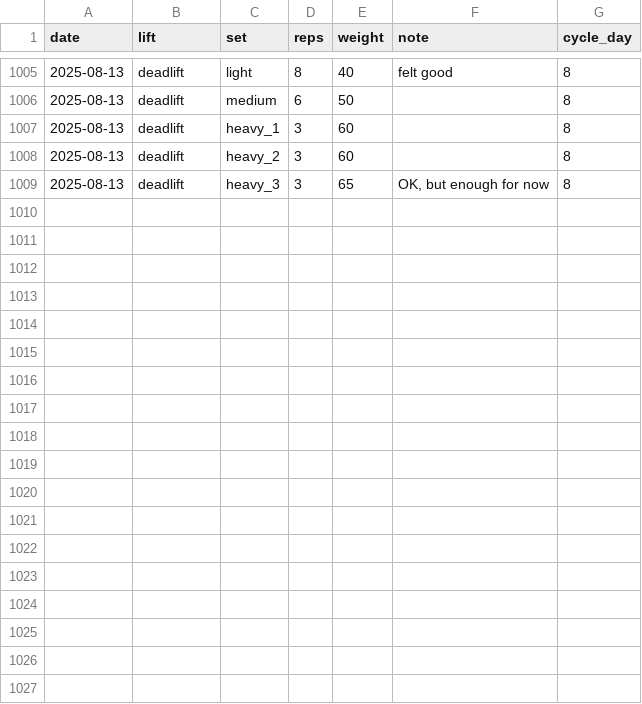
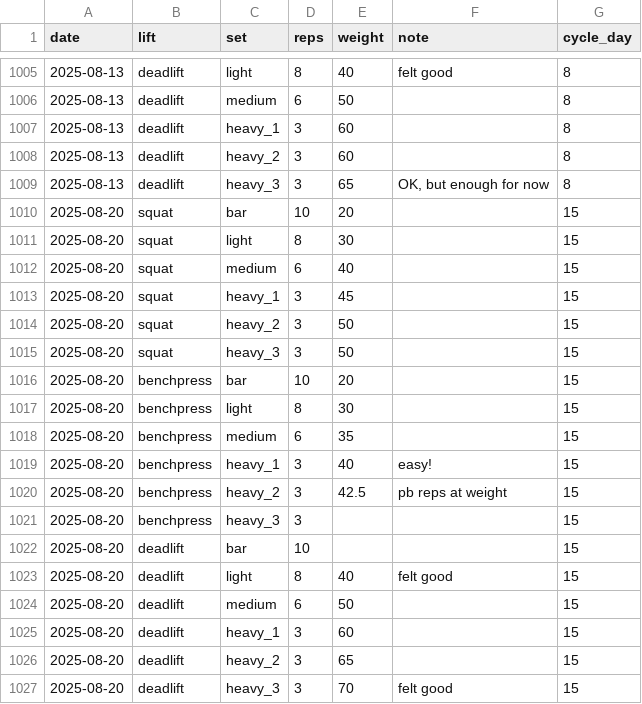
Before and after one commit to EllaKaye/powerlifting, a CSV file: powerlifting_tracker.csv, drawn as a sheet; only a part is shown, gaps mark what is left out; the diff names each change by its address in the sheet, - before the commit and + after, or states it on an @@ line.

```diff
--- a/powerlifting_tracker.csv
+++ b/powerlifting_tracker.csv
+row 1010: 2025-08-20 | squat | bar | 10 | 20 |  | 15
+row 1011: 2025-08-20 | squat | light | 8 | 30 |  | 15
+row 1012: 2025-08-20 | squat | medium | 6 | 40 |  | 15
+row 1013: 2025-08-20 | squat | heavy_1 | 3 | 45 |  | 15
+row 1014: 2025-08-20 | squat | heavy_2 | 3 | 50 |  | 15
+row 1015: 2025-08-20 | squat | heavy_3 | 3 | 50 |  | 15
+row 1016: 2025-08-20 | benchpress | bar | 10 | 20 |  | 15
+row 1017: 2025-08-20 | benchpress | light | 8 | 30 |  | 15
+row 1018: 2025-08-20 | benchpress | medium | 6 | 35 |  | 15
+row 1019: 2025-08-20 | benchpress | heavy_1 | 3 | 40 | easy! | 15
+row 1020: 2025-08-20 | benchpress | heavy_2 | 3 | 42.5 | pb reps at weight | 15
+row 1021: 2025-08-20 | benchpress | heavy_3 | 3 |  |  | 15
+row 1022: 2025-08-20 | deadlift | bar | 10 |  |  | 15
+row 1023: 2025-08-20 | deadlift | light | 8 | 40 | felt good | 15
+row 1024: 2025-08-20 | deadlift | medium | 6 | 50 |  | 15
+row 1025: 2025-08-20 | deadlift | heavy_1 | 3 | 60 |  | 15
+row 1026: 2025-08-20 | deadlift | heavy_2 | 3 | 65 |  | 15
+row 1027: 2025-08-20 | deadlift | heavy_3 | 3 | 70 | felt good | 15
```
Also changed, not shown: 2 other files.
